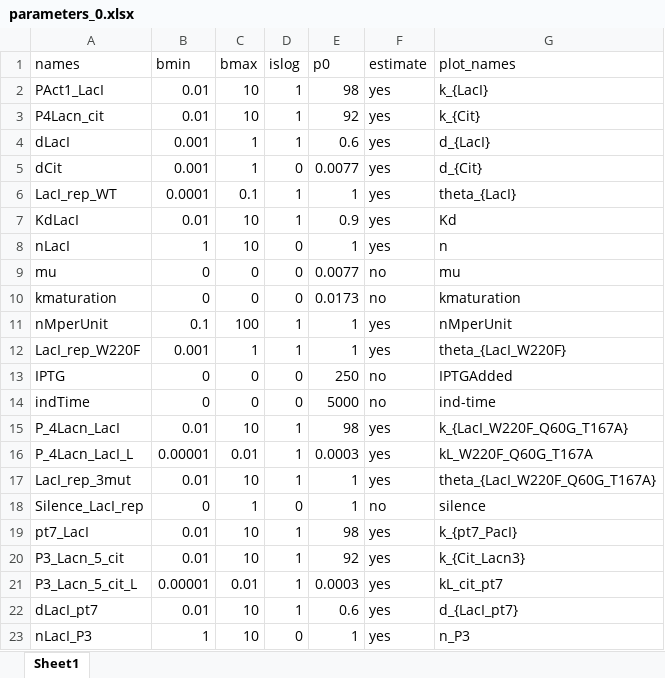
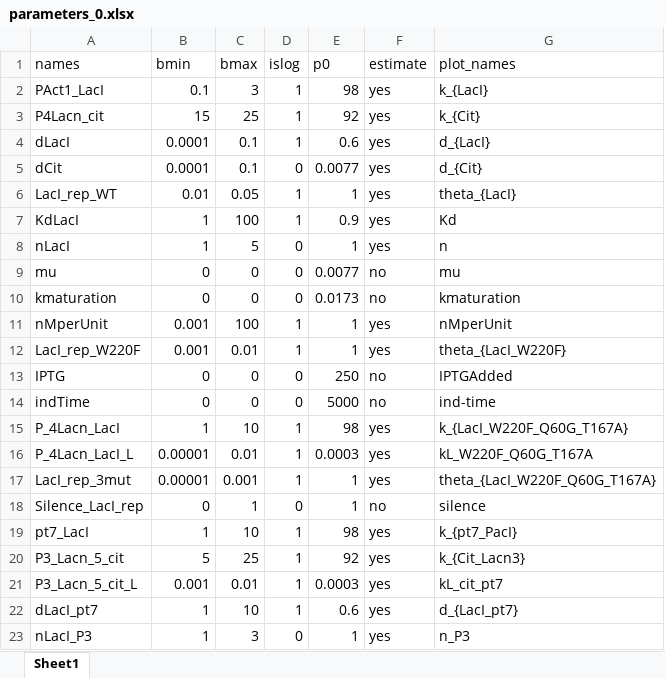
Before and after one commit to ClaudioBroger/Master, an Excel workbook: Master_Thesis/LacI/code/model/parameters_0.xlsx, sheet Sheet1, drawn as a sheet; values as stored, in another font and other column widths than the file's, no borders; the diff names each change by its address in the sheet, - before the commit and + after, or states it on an @@ line.

Commit message:
LacImodel 5 circuits, narrowed down parameter boundaries after manual parameter estimation

```diff
--- a/Master_Thesis/LacI/code/model/parameters_0.xlsx (sheet Sheet1)
+++ b/Master_Thesis/LacI/code/model/parameters_0.xlsx (sheet Sheet1)
-B2 (bmin): 0.01
+B2 (bmin): 0.1
-C2 (bmax): 10
+C2 (bmax): 3
-B3 (bmin): 0.01
+B3 (bmin): 15
-C3 (bmax): 10
+C3 (bmax): 25
-B4:B5 (bmin): 0.001
+B4:B5 (bmin): 0.0001
-C4:C5 (bmax): 1
+C4:C5 (bmax): 0.1
-B6 (bmin): 0.0001
+B6 (bmin): 0.01
-C6 (bmax): 0.1
+C6 (bmax): 0.05
-B7 (bmin): 0.01
+B7 (bmin): 1
-C7 (bmax): 10
+C7 (bmax): 100
-C8 (bmax): 10
+C8 (bmax): 5
-B11 (bmin): 0.1
+B11 (bmin): 0.001
-C12 (bmax): 1
+C12 (bmax): 0.01
-B15 (bmin): 0.01
+B15 (bmin): 1
-B17 (bmin): 0.01
+B17 (bmin): 0.00001
-C17 (bmax): 10
+C17 (bmax): 0.001
-B19 (bmin): 0.01
+B19 (bmin): 1
-B20 (bmin): 0.01
+B20 (bmin): 5
-C20 (bmax): 10
+C20 (bmax): 25
-B21 (bmin): 0.00001
+B21 (bmin): 0.001
-B22 (bmin): 0.01
+B22 (bmin): 1
-C23 (bmax): 10
+C23 (bmax): 3
```
Also changed, not shown: formulas that keep their value, 25 other files.
